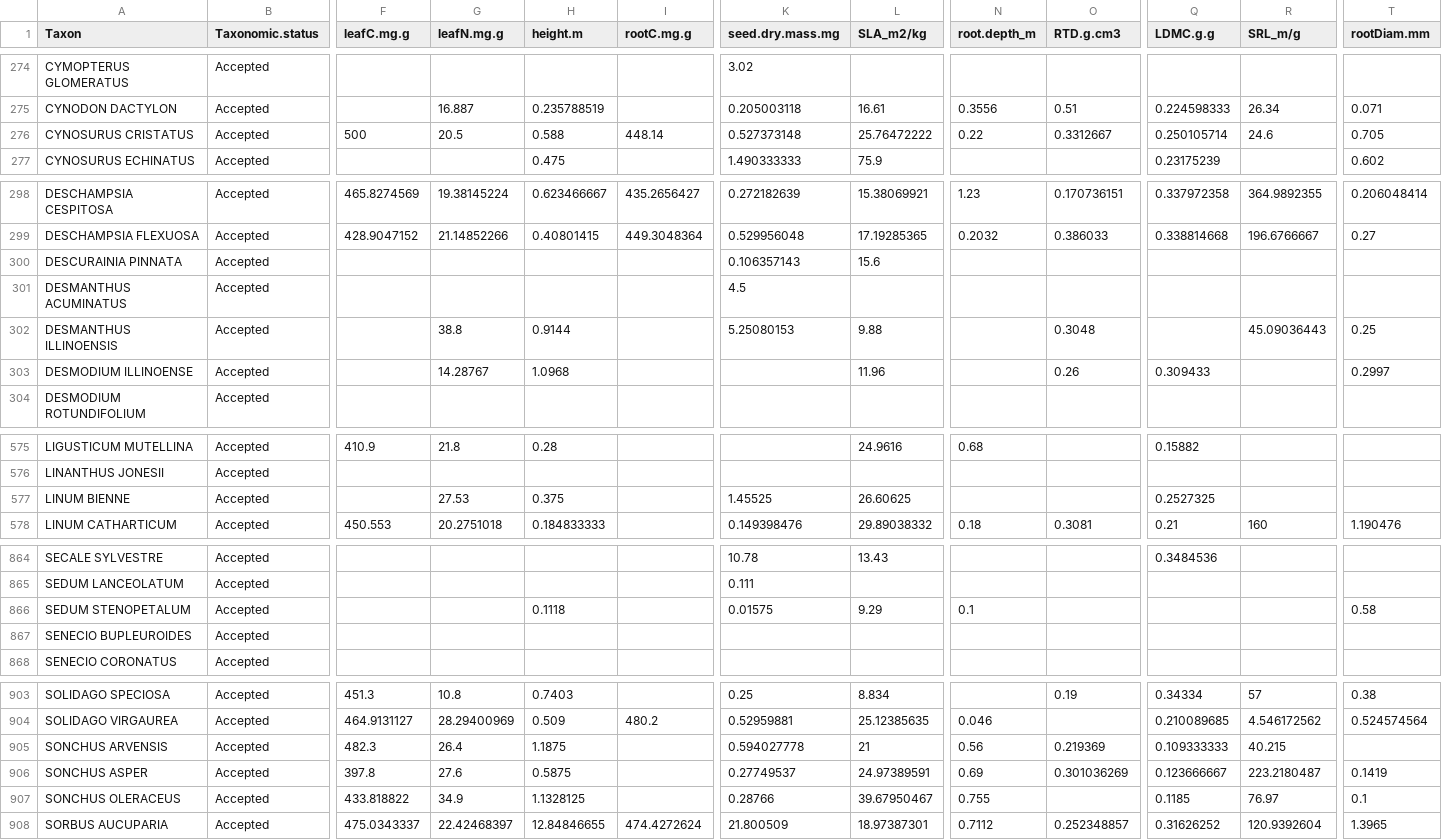
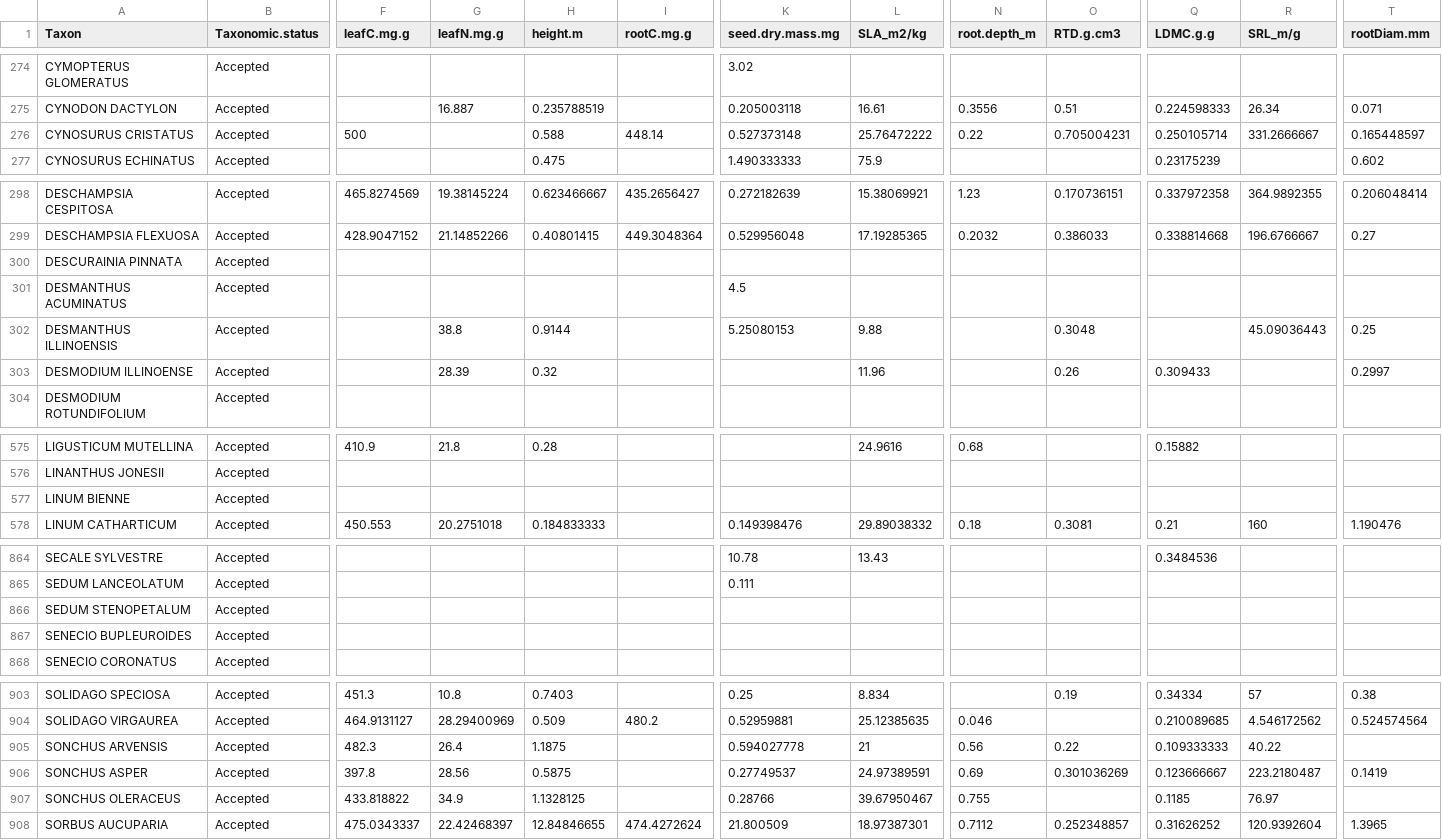
Before and after one commit to sjworthy/Drought.Traits, a CSV file: Formatted.Data/trait.species.trt.yr1.final.new.csv, drawn as a sheet; only a part is shown, gaps mark what is left out; the diff covers the shown part only; the diff names each change by its address in the sheet, - before the commit and + after, or states it on an @@ line.

```diff
--- a/Formatted.Data/trait.species.trt.yr1.final.new.csv
+++ b/Formatted.Data/trait.species.trt.yr1.final.new.csv
-G276 (leafN.mg.g): 20.5
+G276 (leafN.mg.g): (empty)
-O276 (RTD.g.cm3): 0.3312667
+O276 (RTD.g.cm3): 0.705004231
-R276 (SRL_m/g): 24.6
+R276 (SRL_m/g): 331.2666667
-T276 (rootDiam.mm): 0.705
+T276 (rootDiam.mm): 0.165448597
-K300 (seed.dry.mass.mg): 0.106357143
+K300 (seed.dry.mass.mg): (empty)
-L300 (SLA_m2/kg): 15.6
+L300 (SLA_m2/kg): (empty)
-G303 (leafN.mg.g): 14.28767
+G303 (leafN.mg.g): 28.39
-H303 (height.m): 1.0968
+H303 (height.m): 0.32
-G577 (leafN.mg.g): 27.53
+G577 (leafN.mg.g): (empty)
-H577 (height.m): 0.375
+H577 (height.m): (empty)
-K577 (seed.dry.mass.mg): 1.45525
+K577 (seed.dry.mass.mg): (empty)
-L577 (SLA_m2/kg): 26.60625
+L577 (SLA_m2/kg): (empty)
-Q577 (LDMC.g.g): 0.2527325
+Q577 (LDMC.g.g): (empty)
-H866 (height.m): 0.1118
+H866 (height.m): (empty)
-K866 (seed.dry.mass.mg): 0.01575
+K866 (seed.dry.mass.mg): (empty)
-L866 (SLA_m2/kg): 9.29
+L866 (SLA_m2/kg): (empty)
-N866 (root.depth_m): 0.1
+N866 (root.depth_m): (empty)
-T866 (rootDiam.mm): 0.58
+T866 (rootDiam.mm): (empty)
-O905 (RTD.g.cm3): 0.219369
+O905 (RTD.g.cm3): 0.22
-R905 (SRL_m/g): 40.215
+R905 (SRL_m/g): 40.22
-G906 (leafN.mg.g): 27.6
+G906 (leafN.mg.g): 28.56
-T907 (rootDiam.mm): 0.1
+T907 (rootDiam.mm): (empty)
```
Also changed, not shown: 58 edited cells elsewhere in this file, 23 other files.
